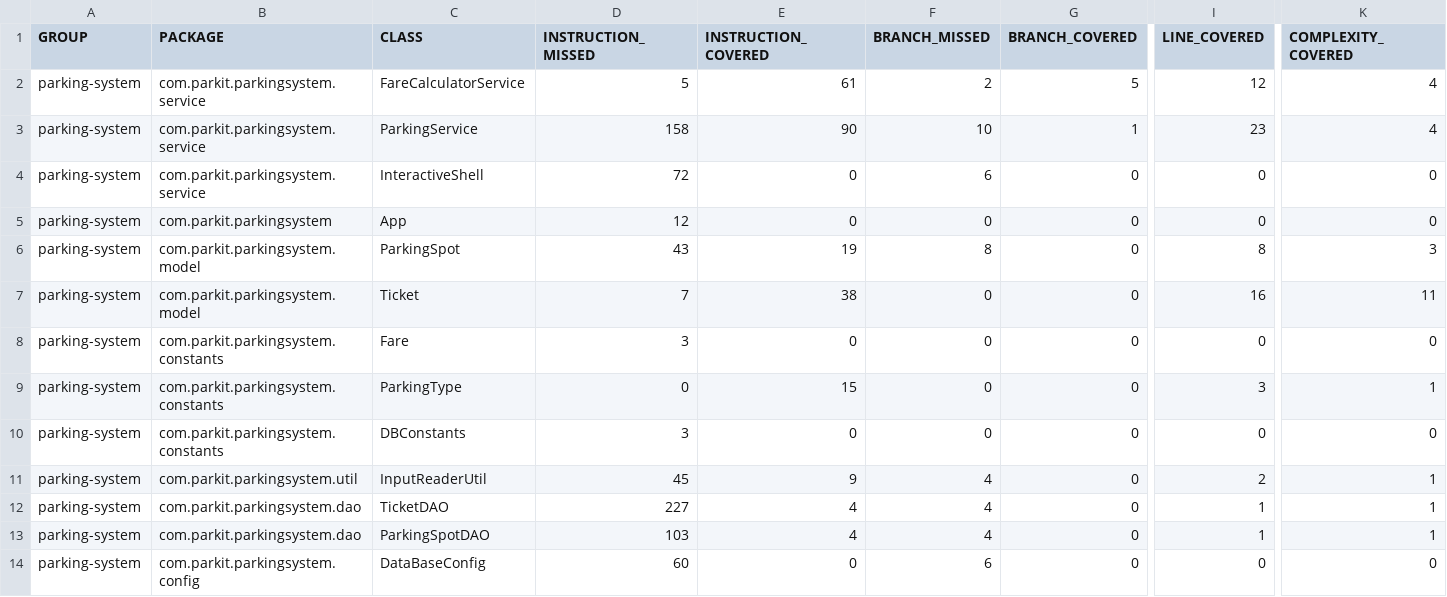
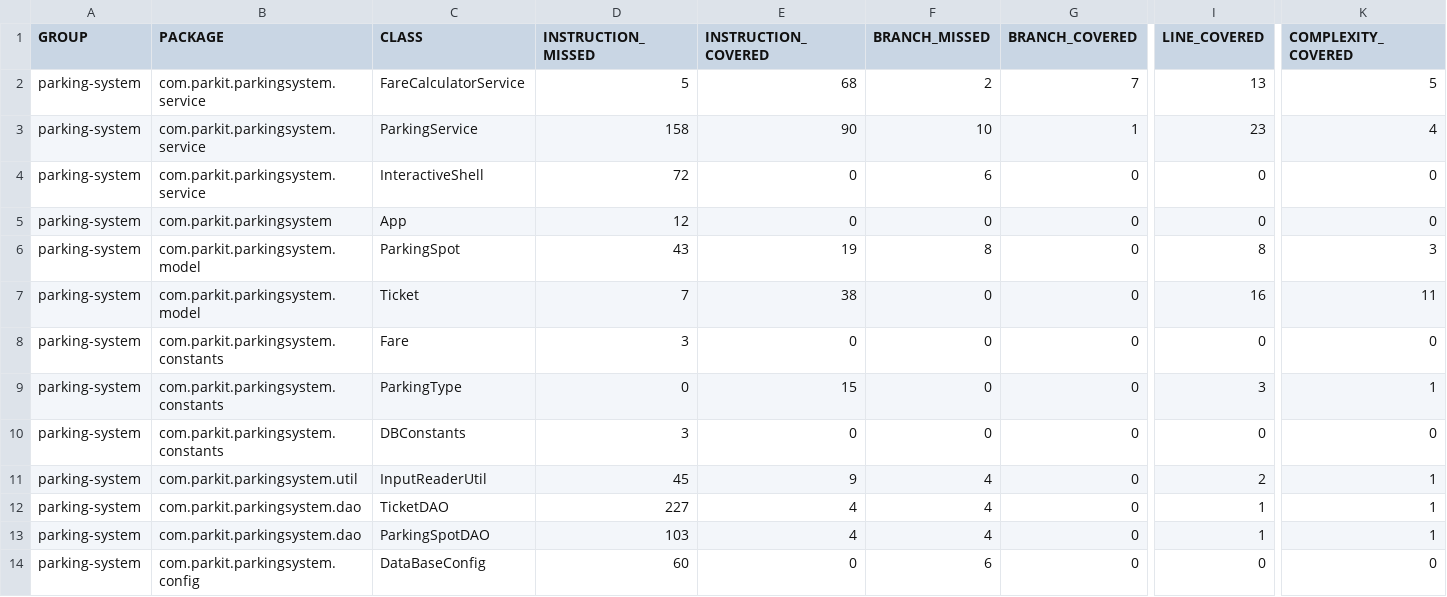
Before and after one commit to djerbiano/ghoudi-saber-tester-Java, a CSV file: target/site/jacoco/jacoco.csv, drawn as a sheet; only a part is shown, gaps mark what is left out; the diff names each change by its address in the sheet, - before the commit and + after, or states it on an @@ line.

```diff
--- a/target/site/jacoco/jacoco.csv
+++ b/target/site/jacoco/jacoco.csv
-E2 (INSTRUCTION_COVERED): 61
+E2 (INSTRUCTION_COVERED): 68
-G2 (BRANCH_COVERED): 5
+G2 (BRANCH_COVERED): 7
-I2 (LINE_COVERED): 12
+I2 (LINE_COVERED): 13
-K2 (COMPLEXITY_COVERED): 4
+K2 (COMPLEXITY_COVERED): 5
```
Also changed, not shown: 18 other files.
